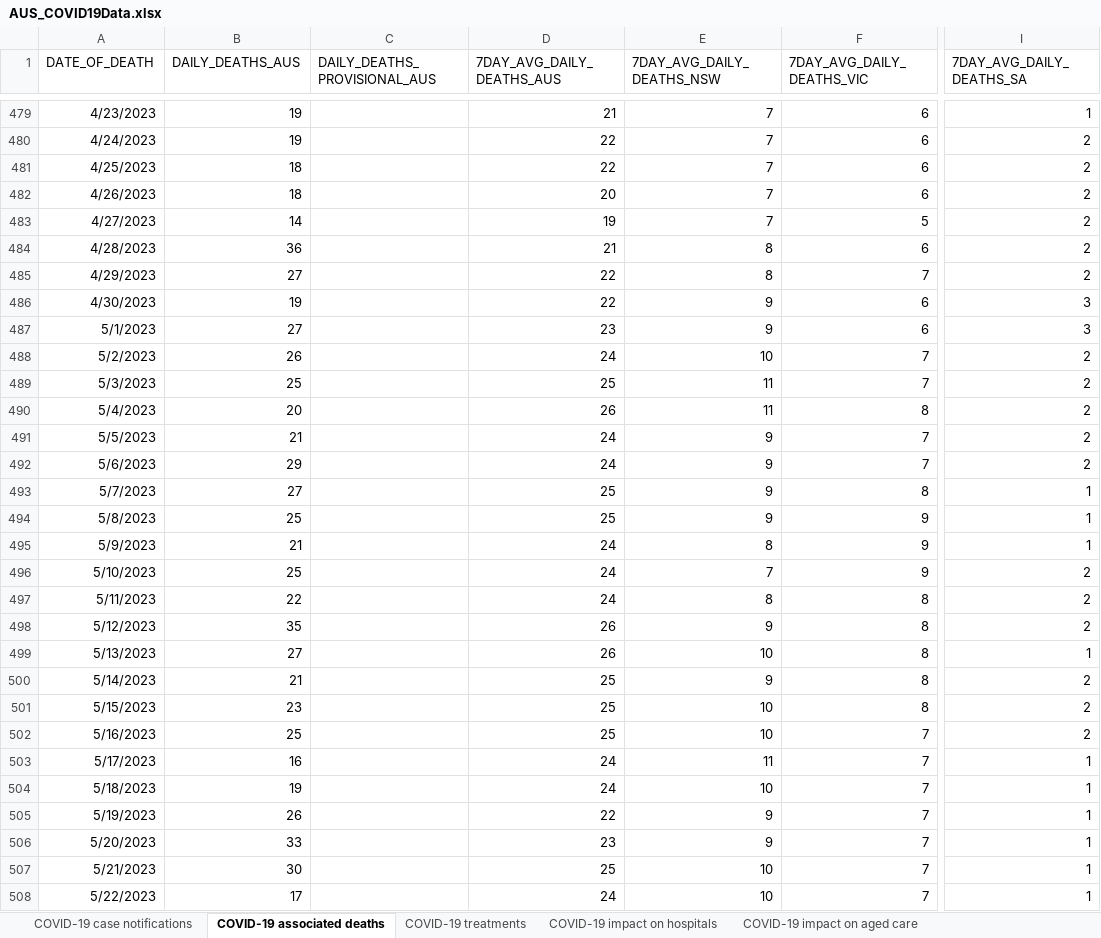
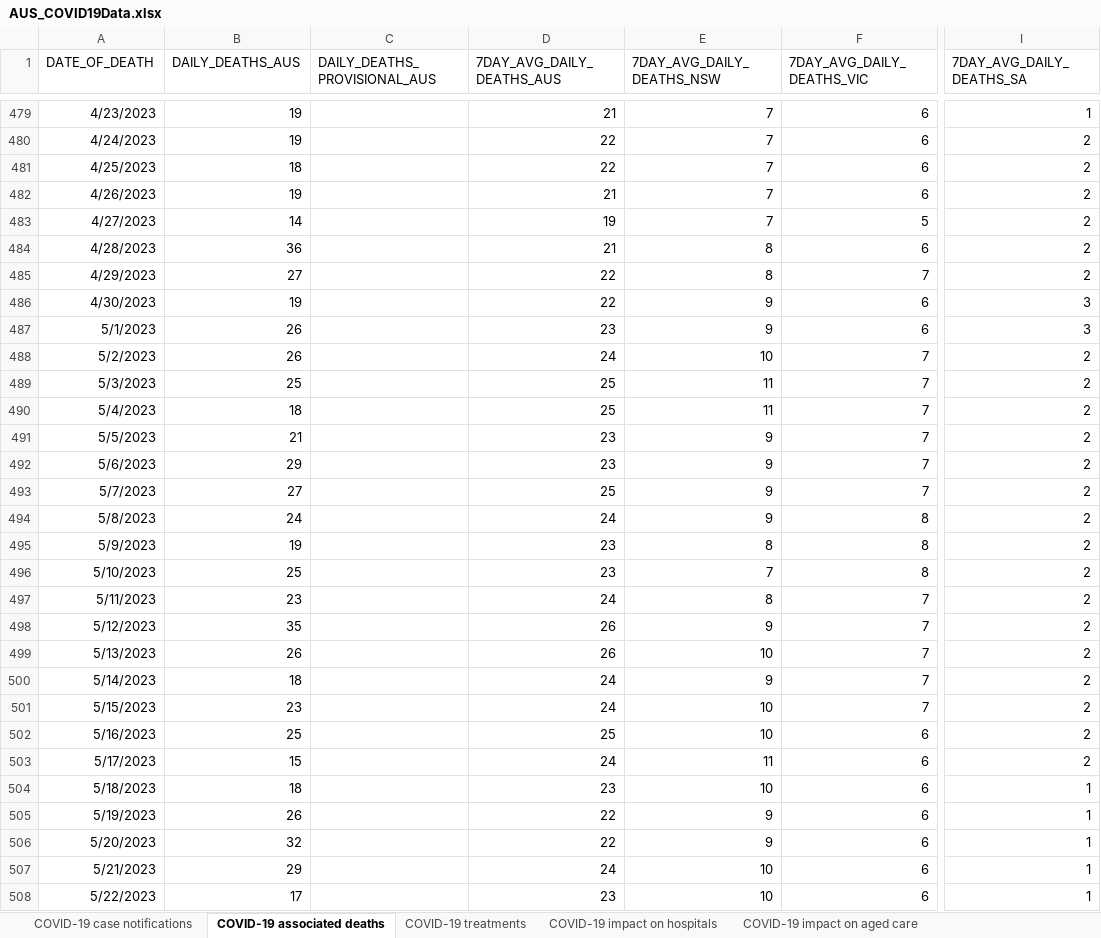
Before and after one commit to dbRaevn/covid19, an Excel workbook: pandemic/AUS_COVID19Data.xlsx, sheet COVID-19 associated deaths, drawn as a sheet; only a part is shown, gaps mark what is left out; values as stored, in another font and other column widths than the file's, no borders; the diff covers the shown part only; the diff names each change by its address in the sheet, - before the commit and + after, or states it on an @@ line.

Commit message:
Update AUS_COVID19Data.xlsx

```diff
--- a/pandemic/AUS_COVID19Data.xlsx (sheet COVID-19 associated deaths)
+++ b/pandemic/AUS_COVID19Data.xlsx (sheet COVID-19 associated deaths)
-B482 (DAILY_DEATHS_AUS): 18
+B482 (DAILY_DEATHS_AUS): 19
-D482 (7DAY_AVG_DAILY_DEATHS_AUS): 20
+D482 (7DAY_AVG_DAILY_DEATHS_AUS): 21
-B487 (DAILY_DEATHS_AUS): 27
+B487 (DAILY_DEATHS_AUS): 26
-B490 (DAILY_DEATHS_AUS): 20
+B490 (DAILY_DEATHS_AUS): 18
-D490 (7DAY_AVG_DAILY_DEATHS_AUS): 26
+D490 (7DAY_AVG_DAILY_DEATHS_AUS): 25
-F490 (7DAY_AVG_DAILY_DEATHS_VIC): 8
+F490 (7DAY_AVG_DAILY_DEATHS_VIC): 7
-D491:D492 (7DAY_AVG_DAILY_DEATHS_AUS): 24
+D491:D492 (7DAY_AVG_DAILY_DEATHS_AUS): 23
-F493 (7DAY_AVG_DAILY_DEATHS_VIC): 8
+F493 (7DAY_AVG_DAILY_DEATHS_VIC): 7
-I493:I495 (7DAY_AVG_DAILY_DEATHS_SA): 1
+I493:I495 (7DAY_AVG_DAILY_DEATHS_SA): 2
-B494 (DAILY_DEATHS_AUS): 25
+B494 (DAILY_DEATHS_AUS): 24
-D494 (7DAY_AVG_DAILY_DEATHS_AUS): 25
+D494 (7DAY_AVG_DAILY_DEATHS_AUS): 24
-F494:F496 (7DAY_AVG_DAILY_DEATHS_VIC): 9
+F494:F496 (7DAY_AVG_DAILY_DEATHS_VIC): 8
-B495 (DAILY_DEATHS_AUS): 21
+B495 (DAILY_DEATHS_AUS): 19
-D495:D496 (7DAY_AVG_DAILY_DEATHS_AUS): 24
+D495:D496 (7DAY_AVG_DAILY_DEATHS_AUS): 23
-B497 (DAILY_DEATHS_AUS): 22
+B497 (DAILY_DEATHS_AUS): 23
-F497:F501 (7DAY_AVG_DAILY_DEATHS_VIC): 8
+F497:F501 (7DAY_AVG_DAILY_DEATHS_VIC): 7
-B499 (DAILY_DEATHS_AUS): 27
+B499 (DAILY_DEATHS_AUS): 26
-I499 (7DAY_AVG_DAILY_DEATHS_SA): 1
+I499 (7DAY_AVG_DAILY_DEATHS_SA): 2
-B500 (DAILY_DEATHS_AUS): 21
+B500 (DAILY_DEATHS_AUS): 18
-D500:D501 (7DAY_AVG_DAILY_DEATHS_AUS): 25
+D500:D501 (7DAY_AVG_DAILY_DEATHS_AUS): 24
-F502:F508 (7DAY_AVG_DAILY_DEATHS_VIC): 7
+F502:F508 (7DAY_AVG_DAILY_DEATHS_VIC): 6
-B503 (DAILY_DEATHS_AUS): 16
+B503 (DAILY_DEATHS_AUS): 15
-I503 (7DAY_AVG_DAILY_DEATHS_SA): 1
+I503 (7DAY_AVG_DAILY_DEATHS_SA): 2
-B504 (DAILY_DEATHS_AUS): 19
+B504 (DAILY_DEATHS_AUS): 18
-D504 (7DAY_AVG_DAILY_DEATHS_AUS): 24
+D504 (7DAY_AVG_DAILY_DEATHS_AUS): 23
-B506 (DAILY_DEATHS_AUS): 33
+B506 (DAILY_DEATHS_AUS): 32
-D506 (7DAY_AVG_DAILY_DEATHS_AUS): 23
+D506 (7DAY_AVG_DAILY_DEATHS_AUS): 22
-B507 (DAILY_DEATHS_AUS): 30
+B507 (DAILY_DEATHS_AUS): 29
-D507 (7DAY_AVG_DAILY_DEATHS_AUS): 25
+D507 (7DAY_AVG_DAILY_DEATHS_AUS): 24
-D508 (7DAY_AVG_DAILY_DEATHS_AUS): 24
+D508 (7DAY_AVG_DAILY_DEATHS_AUS): 23
```
Also changed, not shown: 14 added rows, 7 removed rows and 173 edited cells elsewhere in this sheet, sheet COVID-19 vaccine booster doses, sheet COVID-19 impact on aged care, sheet COVID-19 impact on hospitals, sheet COVID-19 case notifications, sheet COVID-19 treatments, sheet Data Sources and Notes.
